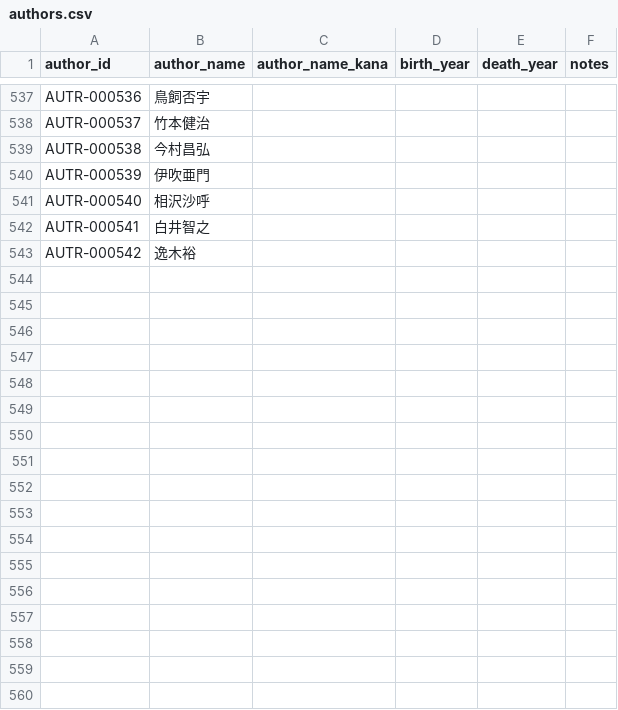
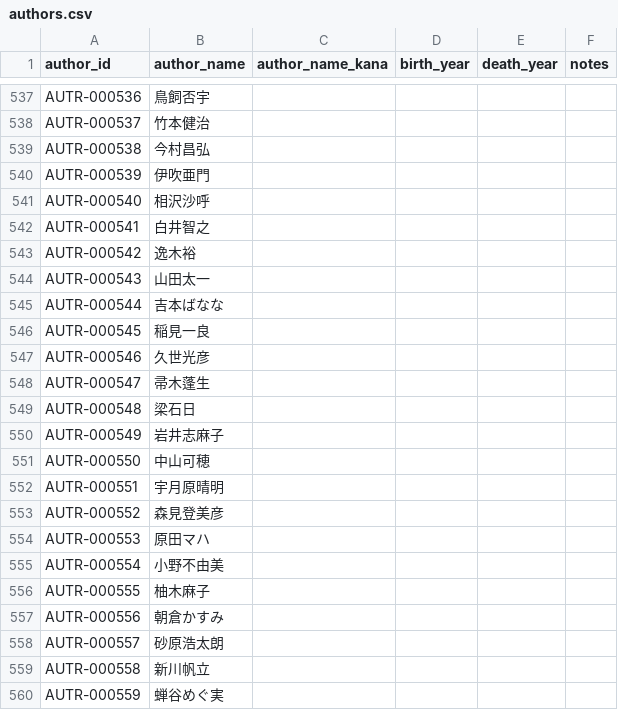
Before and after one commit to Qiuqiu533/Proud-library, a CSV file: data/plam/authors.csv, drawn as a sheet; only a part is shown, gaps mark what is left out; the diff names each change by its address in the sheet, - before the commit and + after, or states it on an @@ line.

```diff
--- a/data/plam/authors.csv
+++ b/data/plam/authors.csv
+row 544: AUTR-000543 | 山田太一
+row 545: AUTR-000544 | 吉本ばなな
+row 546: AUTR-000545 | 稲見一良
+row 547: AUTR-000546 | 久世光彦
+row 548: AUTR-000547 | 帚木蓬生
+row 549: AUTR-000548 | 梁石日
+row 550: AUTR-000549 | 岩井志麻子
+row 551: AUTR-000550 | 中山可穂
+row 552: AUTR-000551 | 宇月原晴明
+row 553: AUTR-000552 | 森見登美彦
+row 554: AUTR-000553 | 原田マハ
+row 555: AUTR-000554 | 小野不由美
+row 556: AUTR-000555 | 柚木麻子
+row 557: AUTR-000556 | 朝倉かすみ
+row 558: AUTR-000557 | 砂原浩太朗
+row 559: AUTR-000558 | 新川帆立
+row 560: AUTR-000559 | 蝉谷めぐ実
```
Also changed, not shown: data/plam/award_history.csv, data/plam/award_import_log.csv, 11 other files.
